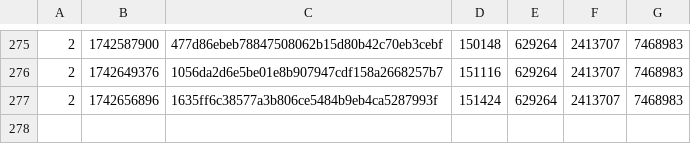
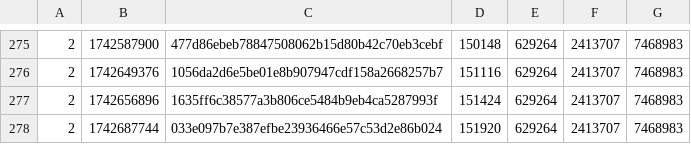
Before and after one commit to SAT-R/sa1, a CSV file: reports/progress-sa1-nonmatching.csv, drawn as a sheet; only a part is shown, gaps mark what is left out.

```diff
--- a/reports/progress-sa1-nonmatching.csv
+++ b/reports/progress-sa1-nonmatching.csv
@@ -277 +277,2 @@
 2,1742656896,1635ff6c38577a3b806ce5484b9eb4ca5287993f,151424,629264,2413707,7468983
+2,1742687744,033e097b7e387efbe23936466e57c53d2e86b024,151920,629264,2413707,7468983
```
Also changed, not shown: reports/progress-sa1-matching.csv, 1 other file.
